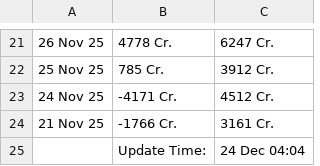
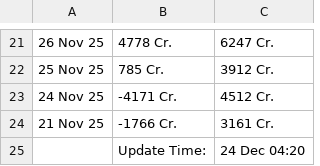
Before and after one commit to saikat-pundit/nse-all-indices-csv, a CSV file: Data/Cash.csv, drawn as a sheet; only a part is shown, gaps mark what is left out; the diff names each change by its address in the sheet, - before the commit and + after, or states it on an @@ line.

```diff
--- a/Data/Cash.csv
+++ b/Data/Cash.csv
-C25: 24 Dec 04:04
+C25: 24 Dec 04:20
```
Also changed, not shown: Data/Economic.csv, Data/GLOBAL_COMMODITIES.csv, 5 other files.
